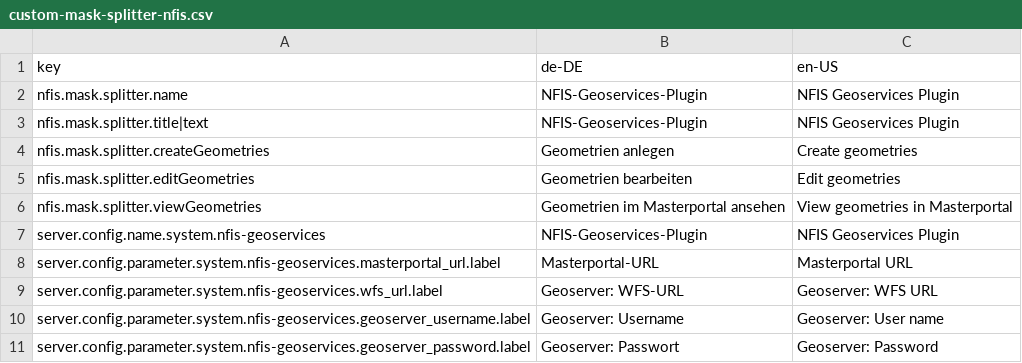
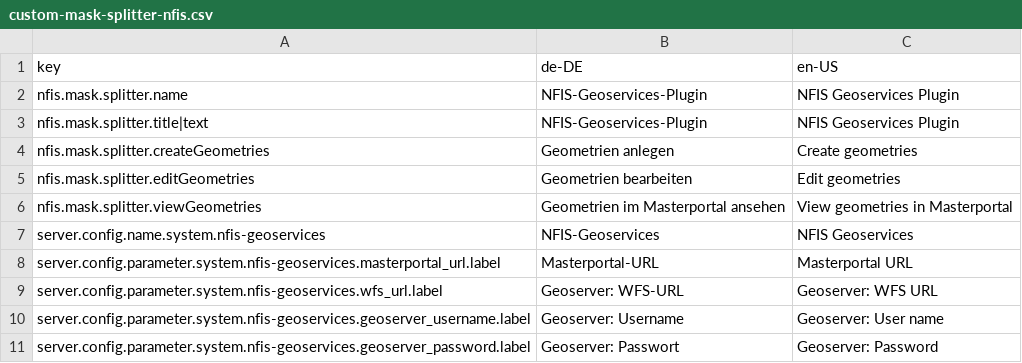
Before and after one commit to gbv/nfis-geoservices-fylr-plugin, a CSV file: l10n/custom-mask-splitter-nfis.csv, drawn as a sheet.

Commit message:
Edit label

```diff
--- a/l10n/custom-mask-splitter-nfis.csv
+++ b/l10n/custom-mask-splitter-nfis.csv
@@ -6,3 +6,3 @@ nfis.mask.splitter.editGeometries,Geometrien bearbeiten, Edit geometries
 nfis.mask.splitter.viewGeometries,Geometrien im Masterportal ansehen, View geometries in Masterportal
-server.config.name.system.nfis-geoservices,NFIS-Geoservices-Plugin,NFIS Geoservices Plugin
+server.config.name.system.nfis-geoservices,NFIS-Geoservices,NFIS Geoservices
 server.config.parameter.system.nfis-geoservices.masterportal_url.label,Masterportal-URL,Masterportal URL
```
